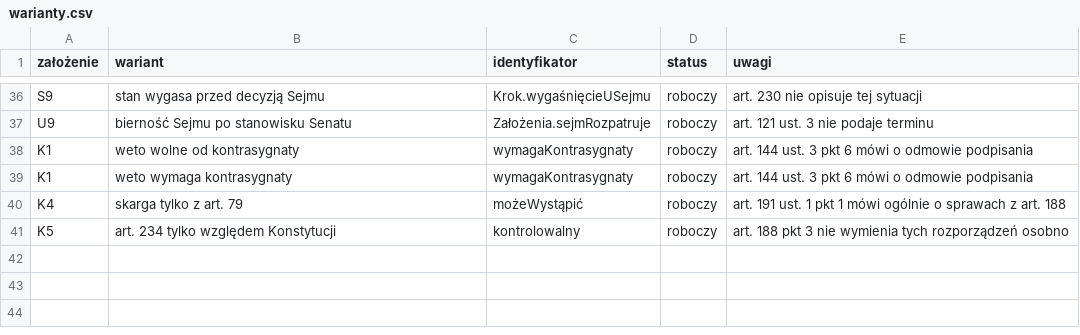
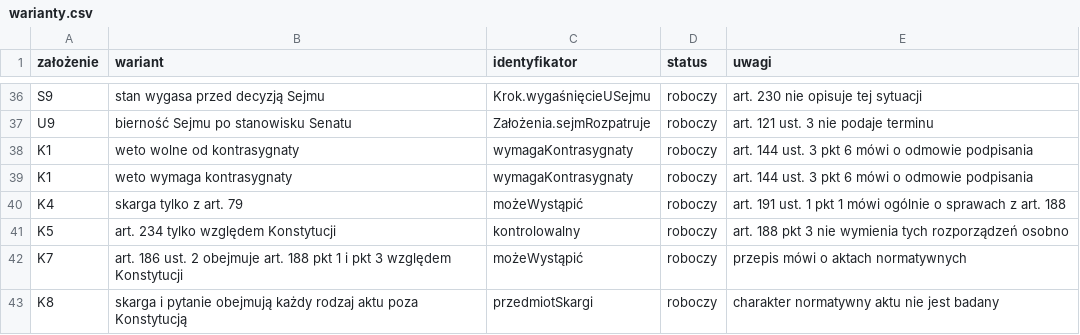
Before and after one commit to PolskaProgramowalna/Konstytucja, a CSV file: LEAN/dane/warianty.csv, drawn as a sheet; only a part is shown, gaps mark what is left out; the diff names each change by its address in the sheet, - before the commit and + after, or states it on an @@ line.

```diff
--- a/LEAN/dane/warianty.csv
+++ b/LEAN/dane/warianty.csv
+row 42: K7 | art. 186 ust. 2 obejmuje art. 188 pkt 1 i pkt 3 względem Konstytucji | możeWystąpić | roboczy | przepis mówi o aktach normatywnych
+row 43: K8 | skarga i pytanie obejmują każdy rodzaj aktu poza Konstytucją | przedmiotSkargi | roboczy | charakter normatywny aktu nie jest badany
```
Also changed, not shown: LEAN/dane/pokrycie_przepisy.csv, LEAN/dane/rejestr.csv, 5 other files.
